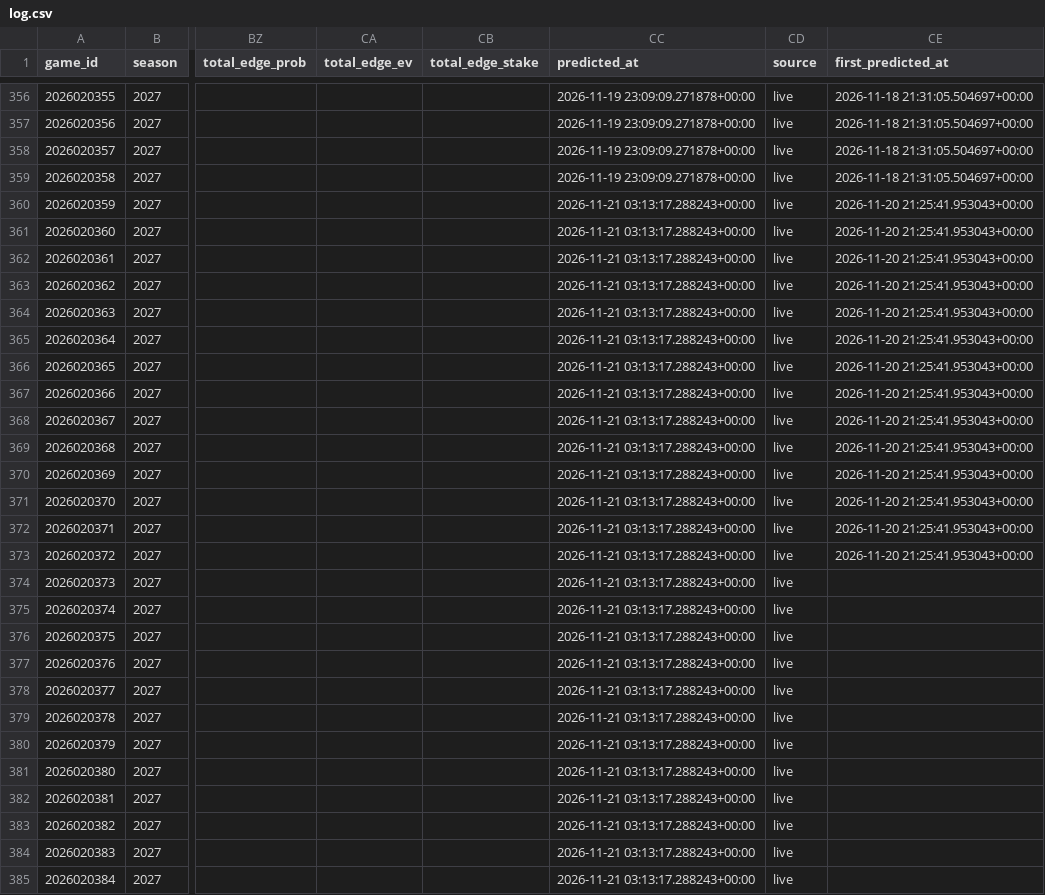
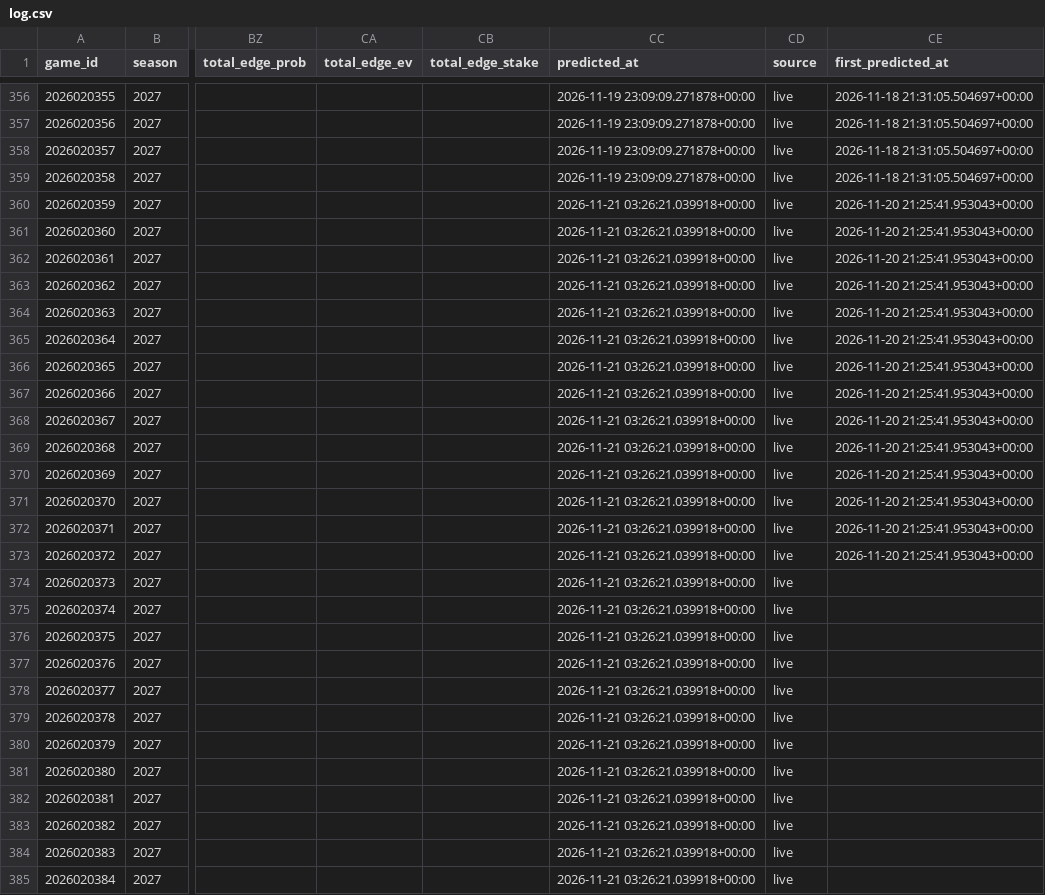
Before and after one commit to AramyJFerrent/AramyJFerrent, a CSV file: NHLScorePredictor/predictions/log.csv, drawn as a sheet; only a part is shown, gaps mark what is left out; the diff names each change by its address in the sheet, - before the commit and + after, or states it on an @@ line.

```diff
--- a/NHLScorePredictor/predictions/log.csv
+++ b/NHLScorePredictor/predictions/log.csv
-CC360:CC385 (predicted_at): 2026-11-21 03:13:17.288243+00:00
+CC360:CC385 (predicted_at): 2026-11-21 03:26:21.039918+00:00
```
Also changed, not shown: 1 other file.
